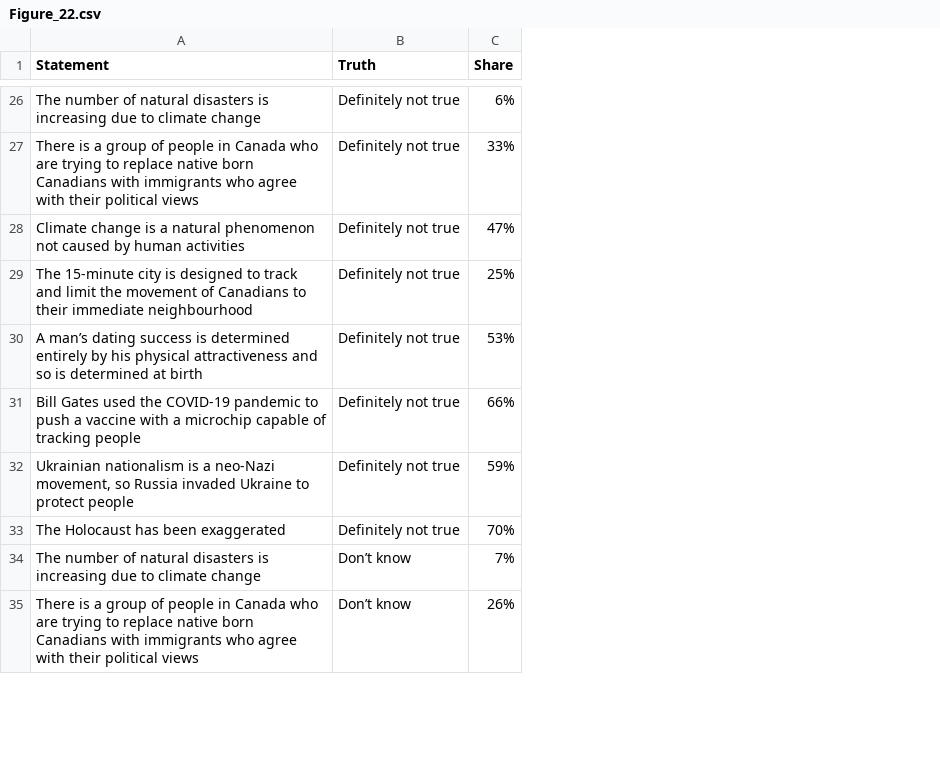
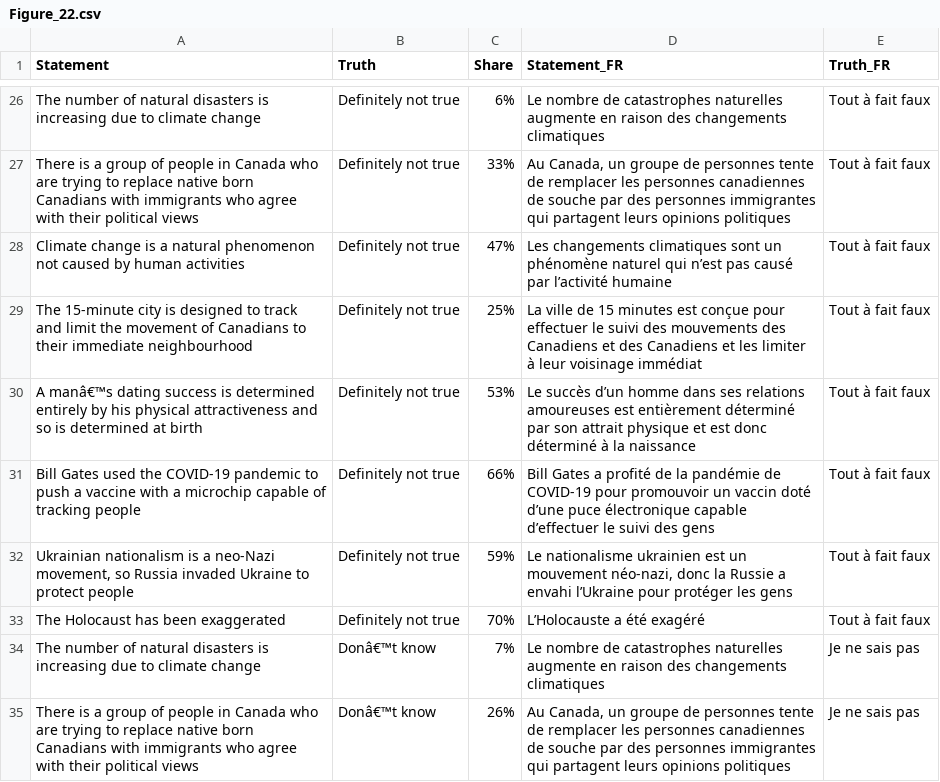
Before and after one commit to thedaisTMU/online-harms-2024, a CSV file: Figure_22.csv, drawn as a sheet; only a part is shown, gaps mark what is left out; the diff covers the shown part only; the diff names each change by its address in the sheet, - before the commit and + after, or states it on an @@ line.

```diff
--- a/Figure_22.csv
+++ b/Figure_22.csv
+column D (Statement_FR), rows 26-35: Le nombre de catastrophes naturelles augmente en raison des changements climatiques | Au Canada, un groupe de personnes tente de remplacer les personnes canadiennes de souche par des personnes immigrantes qui partagent leurs opinions politiques | Les changements climatiques sont un phénomène naturel qui n’est pas causé par l’activité humaine | La ville de 15 minutes est conçue pour effectuer le suivi des mouvements des Canadiens et des Canadiens et les limiter à leur voisinage immédiat | Le succès d’un homme dans ses relations amoureuses est entièrement déterminé par son attrait physique et est donc déterminé à la naissance | Bill Gates a profité de la pandémie de COVID-19 pour promouvoir un vaccin doté d’une puce électronique capable d’effectuer le suivi des gens | Le nationalisme ukrainien est un mouvement néo-nazi, donc la Russie a envahi l’Ukraine pour protéger les gens | L’Holocauste a été exagéré | Le nombre de catastrophes naturelles augmente en raison des changements climatiques | Au Canada, un groupe de personnes tente de remplacer les personnes canadiennes de souche par des personnes immigrantes qui partagent leurs opinions politiques
+column E (Truth_FR), rows 26-35: Tout à fait faux | Tout à fait faux | Tout à fait faux | Tout à fait faux | Tout à fait faux | Tout à fait faux | Tout à fait faux | Tout à fait faux | Je ne sais pas | Je ne sais pas
-A30 (Statement): A man’s dating success…
+A30 (Statement): A manâ€™s dating success…
-B34:B35 (Truth): Don’t know
+B34:B35 (Truth): Donâ€™t know
```
Also changed, not shown: 10 edited cells elsewhere in this file, Figure_1.csv, Figure_14.csv, 25 other files.
